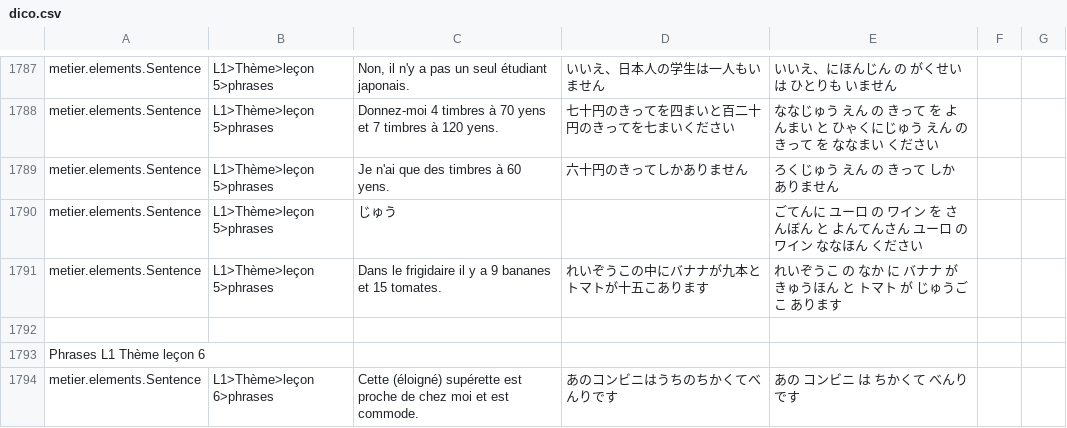
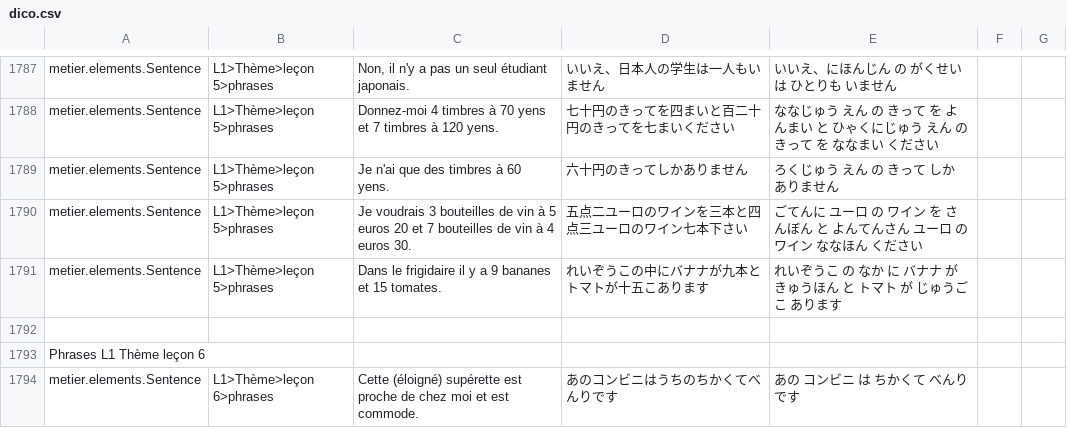
Before and after one commit to BackupTheBerlios/kanjinosensei-svn, a CSV file: trunk/KanjiNoSensei/dico/dico.csv, drawn as a sheet; only a part is shown, gaps mark what is left out.

```diff
--- a/trunk/KanjiNoSensei/dico/dico.csv
+++ b/trunk/KanjiNoSensei/dico/dico.csv
@@ -1789,3 +1789,3 @@
 "metier.elements.Sentence";"L1>Thème>leçon 5>phrases";"Je n'ai que des timbres à 60 yens.";"六十円のきってしかありません";"ろくじゅう　えん　の　きって　しか　ありません";;
-"metier.elements.Sentence";"L1>Thème>leçon 5>phrases";"じゅう";;"ごてんに　ユーロ　の　ワイン を　さんぼん　と　よんてんさん　ユーロ　の　ワイン ななほん　ください";;
+"metier.elements.Sentence";"L1>Thème>leçon 5>phrases";"Je voudrais 3 bouteilles de vin à 5 euros 20 et 7 bouteilles de vin à 4 euros 30.";"五点二ユーロのワインを三本と四点三ユーロのワイン七本下さい";"ごてんに　ユーロ　の　ワイン を　さんぼん　と　よんてんさん　ユーロ　の　ワイン ななほん　ください";;
 "metier.elements.Sentence";"L1>Thème>leçon 5>phrases";"Dans le frigidaire il y a 9 bananes et 15 tomates.";"れいぞうこの中にバナナが九本とトマトが十五こあります";"れいぞうこ　の　なか　に　バナナ が　きゅうほん　と　トマト　が　じゅうごこ　あります";;
```
Also changed, not shown: 16 other files.
